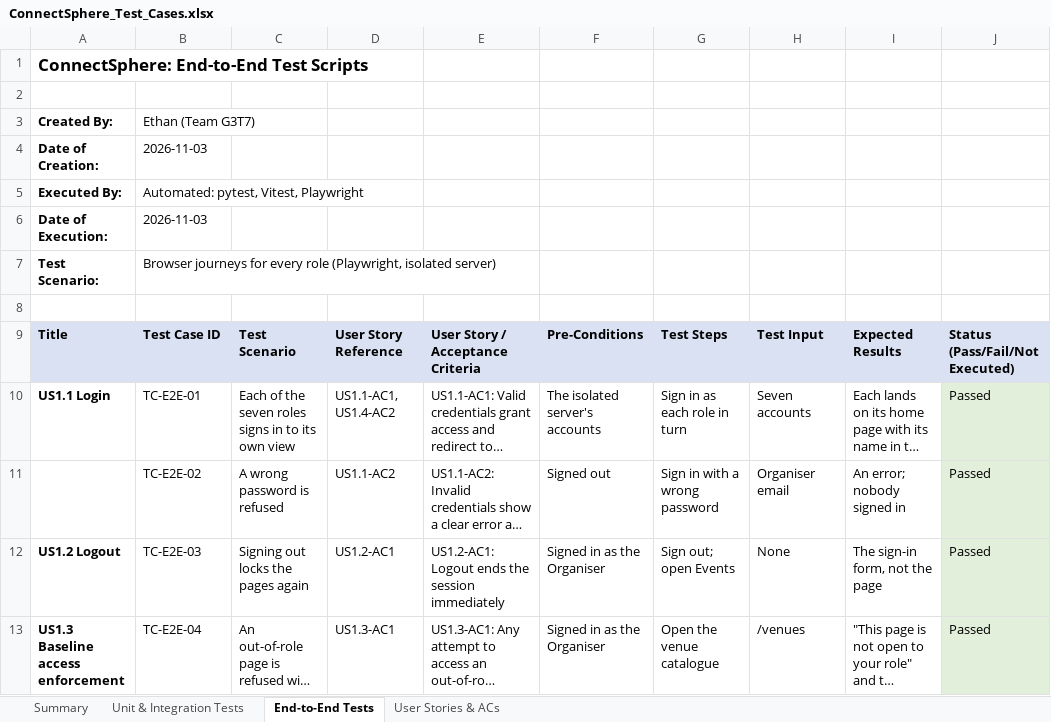
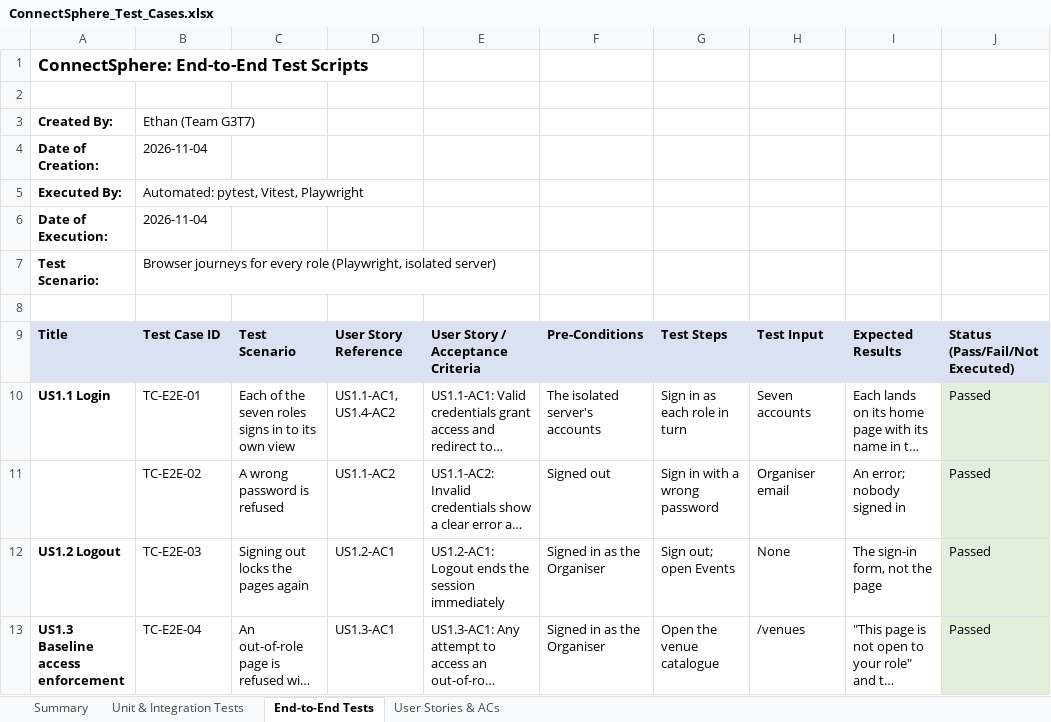
Before and after one commit to 3thannn/SPMG3T7, an Excel workbook: docs/testing/ConnectSphere_Test_Cases.xlsx, sheet End-to-End Tests, drawn as a sheet; only a part is shown; long unchanged cells end in …; values as stored, in another font and other column widths than the file's, no borders; the diff names each change by its address in the sheet, - before the commit and + after, or states it on an @@ line.

```diff
--- a/docs/testing/ConnectSphere_Test_Cases.xlsx (sheet End-to-End Tests)
+++ b/docs/testing/ConnectSphere_Test_Cases.xlsx (sheet End-to-End Tests)
-B4: 2026-11-03
+B4: 2026-11-04
-B6: 2026-11-03
+B6: 2026-11-04
```
Also changed, not shown: sheet Unit & Integration Tests, sheet User Stories & ACs, sheet Summary, 4 other files.
